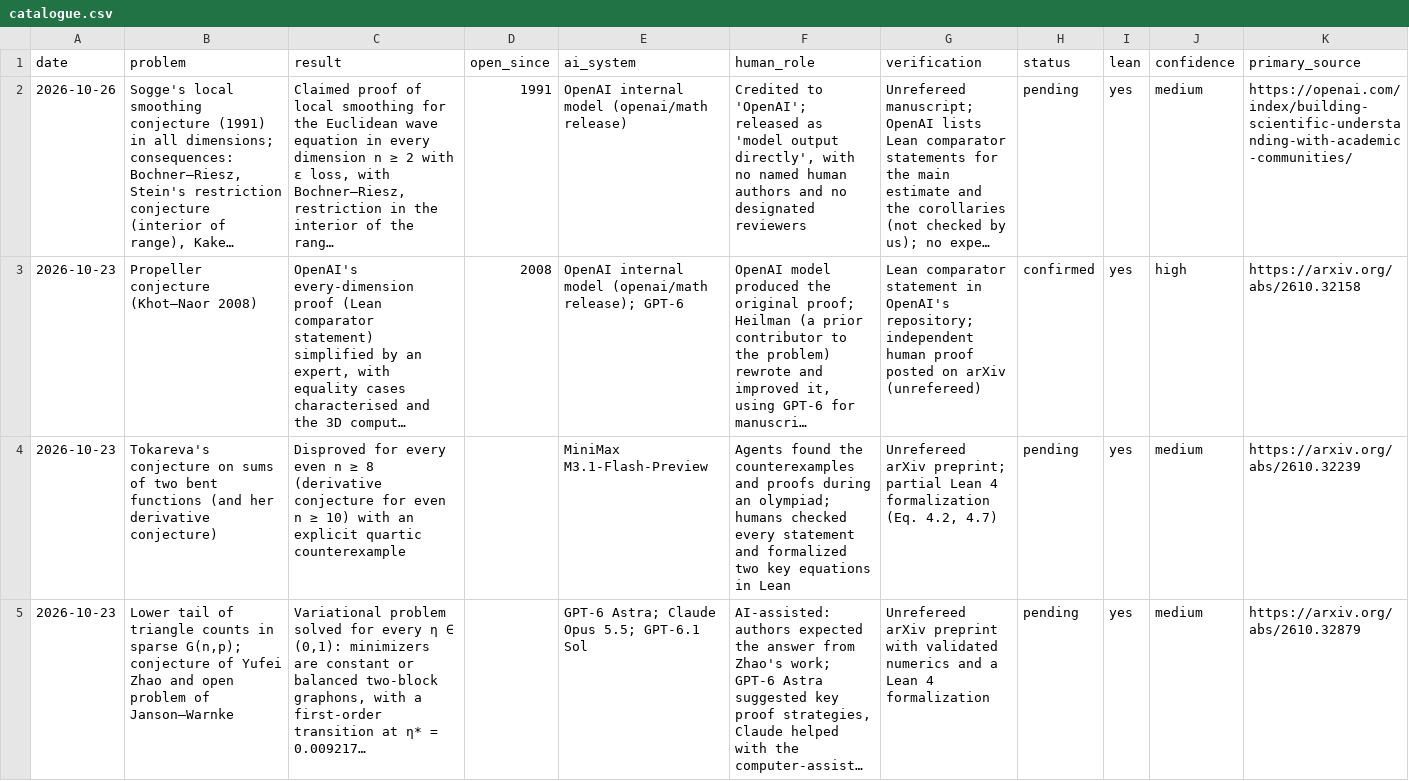
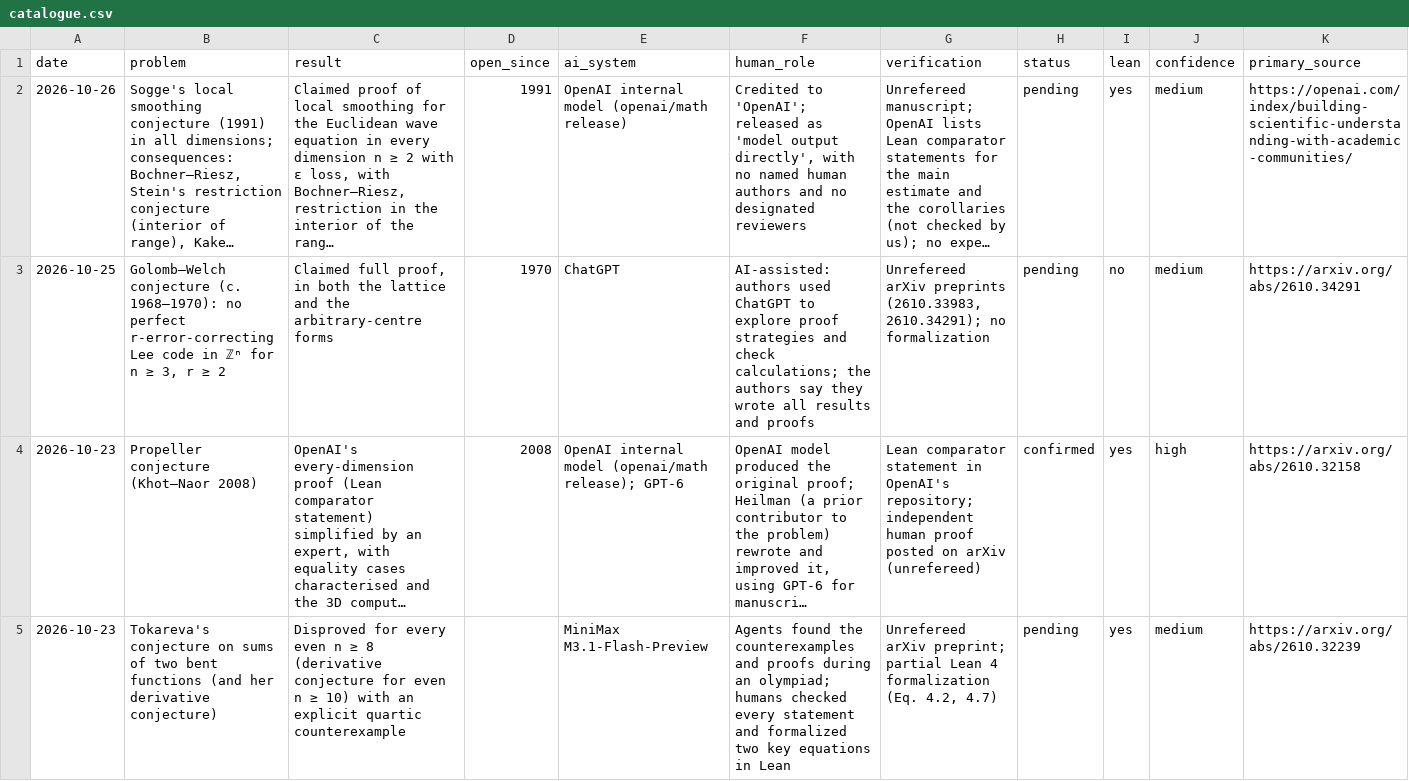
Before and after one commit to icyklop/ai-math-catalogue, a CSV file: catalogue.csv, drawn as a sheet; only a part is shown; the shorter side is filled out with more unchanged rows; long unchanged cells end in …; rows hold the shown columns only; the diff covers the shown part only; the diff names each change by its address in the sheet, - before the commit and + after, or states it on an @@ line.

Commit message:
Update catalogue: 166 results (2026-10-27)

```diff
--- a/catalogue.csv
+++ b/catalogue.csv
+row 3: 2026-10-25 | Golomb–Welch conjecture (c. 1968–1970): no perfect r-error-correcting Lee code in ℤⁿ for n ≥ 3, r ≥ 2 | Claimed full proof, in both the lattice and the arbitrary-centre forms | 1970 | ChatGPT | AI-assisted: authors used ChatGPT to explore proof strategies and check calculations; the authors say they wrote all results and proofs | Unrefereed arXiv preprints (2610.33983, 2610.34291); no formalization | pending | no | medium | https://arxiv.org/abs/2610.34291
```
Also changed, not shown: 2 added rows elsewhere in this file, 2 other files.
